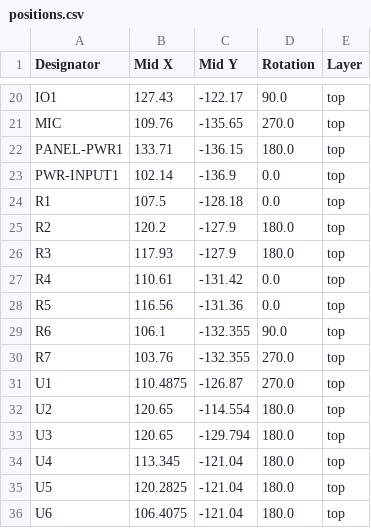
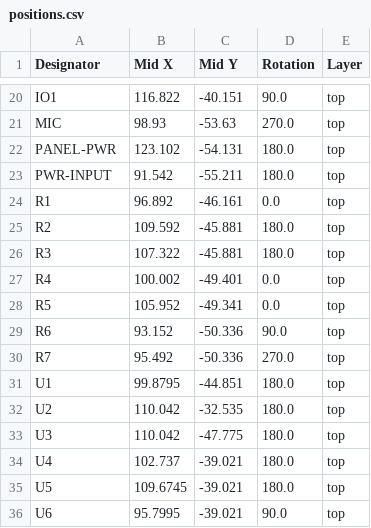
Before and after one commit to AxionQc/Protocontroller-Neo, a CSV file: Gerbers/positions.csv, drawn as a sheet; only a part is shown, gaps mark what is left out; removed rows and columns are numbered as before the commit, all else as after; the diff covers the shown part only; the diff names each change by its address in the sheet, - before the commit and + after, or states it on an @@ line.

```diff
--- a/Gerbers/positions.csv
+++ b/Gerbers/positions.csv
-B20 (Mid X): 127.43
+B20 (Mid X): 116.822
-C20 (Mid Y): -122.17
+C20 (Mid Y): -40.151
-B21 (Mid X): 109.76
+B21 (Mid X): 98.93
-C21 (Mid Y): -135.65
+C21 (Mid Y): -53.63
-A22 (Designator): PANEL-PWR1
+A22 (Designator): PANEL-PWR
-B22 (Mid X): 133.71
+B22 (Mid X): 123.102
-C22 (Mid Y): -136.15
+C22 (Mid Y): -54.131
-row 23: PWR-INPUT1 | 102.14 | -136.9 | 0.0 | top
+row 23: PWR-INPUT | 91.542 | -55.211 | 180.0 | top
-B24 (Mid X): 107.5
+B24 (Mid X): 96.892
-C24 (Mid Y): -128.18
+C24 (Mid Y): -46.161
-B25 (Mid X): 120.2
+B25 (Mid X): 109.592
-C25:C26 (Mid Y): -127.9
+C25:C26 (Mid Y): -45.881
-B26 (Mid X): 117.93
+B26 (Mid X): 107.322
-B27 (Mid X): 110.61
+B27 (Mid X): 100.002
-C27 (Mid Y): -131.42
+C27 (Mid Y): -49.401
-B28 (Mid X): 116.56
+B28 (Mid X): 105.952
-C28 (Mid Y): -131.36
+C28 (Mid Y): -49.341
-B29 (Mid X): 106.1
+B29 (Mid X): 93.152
-C29:C30 (Mid Y): -132.355
+C29:C30 (Mid Y): -50.336
-B30 (Mid X): 103.76
+B30 (Mid X): 95.492
-B31 (Mid X): 110.4875
+B31 (Mid X): 99.8795
-C31 (Mid Y): -126.87
+C31 (Mid Y): -44.851
-D31 (Rotation): 270.0
+D31 (Rotation): 180.0
-B32:B33 (Mid X): 120.65
+B32:B33 (Mid X): 110.042
-C32 (Mid Y): -114.554
+C32 (Mid Y): -32.535
-C33 (Mid Y): -129.794
+C33 (Mid Y): -47.775
-B34 (Mid X): 113.345
+B34 (Mid X): 102.737
-C34:C36 (Mid Y): -121.04
+C34:C36 (Mid Y): -39.021
-B35 (Mid X): 120.2825
+B35 (Mid X): 109.6745
-B36 (Mid X): 106.4075
+B36 (Mid X): 95.7995
-D36 (Rotation): 180.0
+D36 (Rotation): 90.0
```
Also changed, not shown: 38 edited cells elsewhere in this file, Gerbers/bom.csv, 11 other files.
